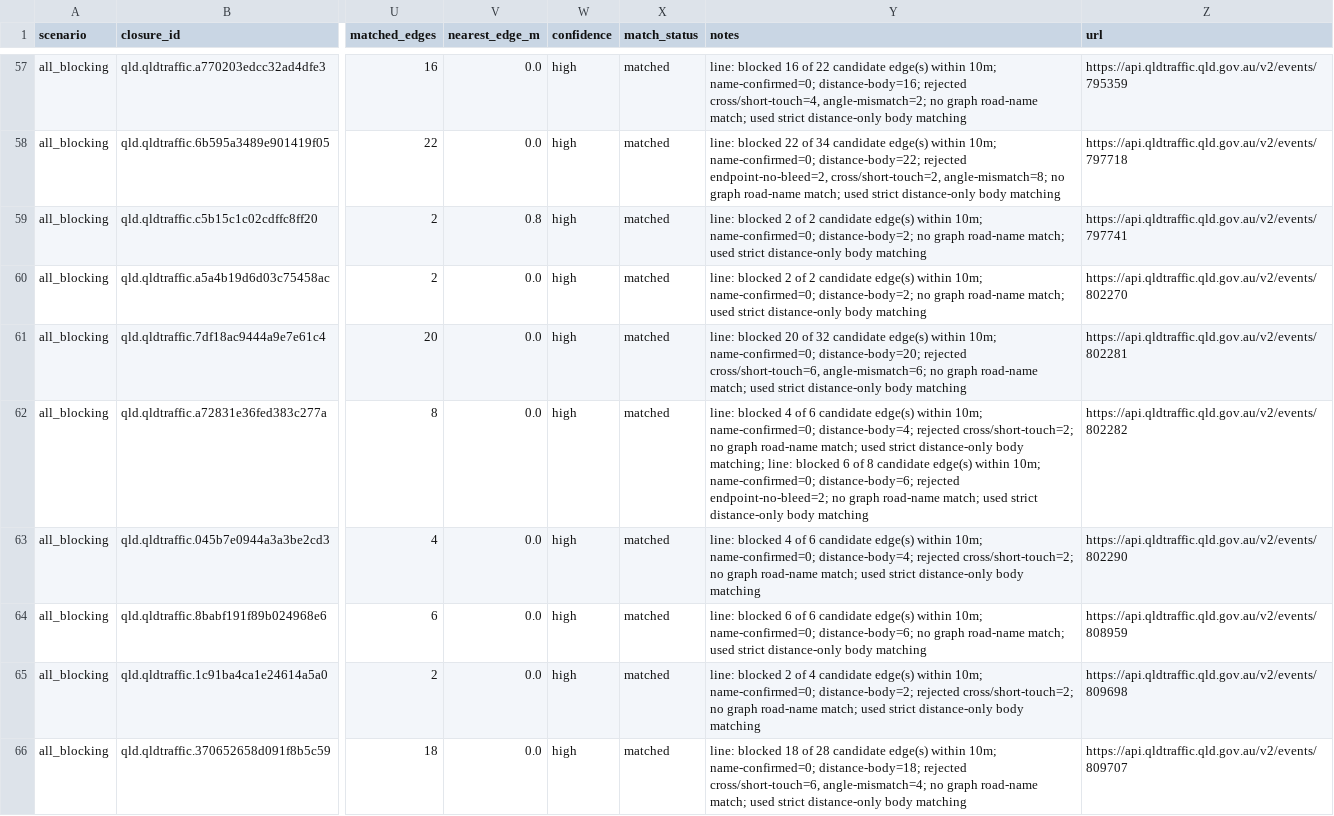
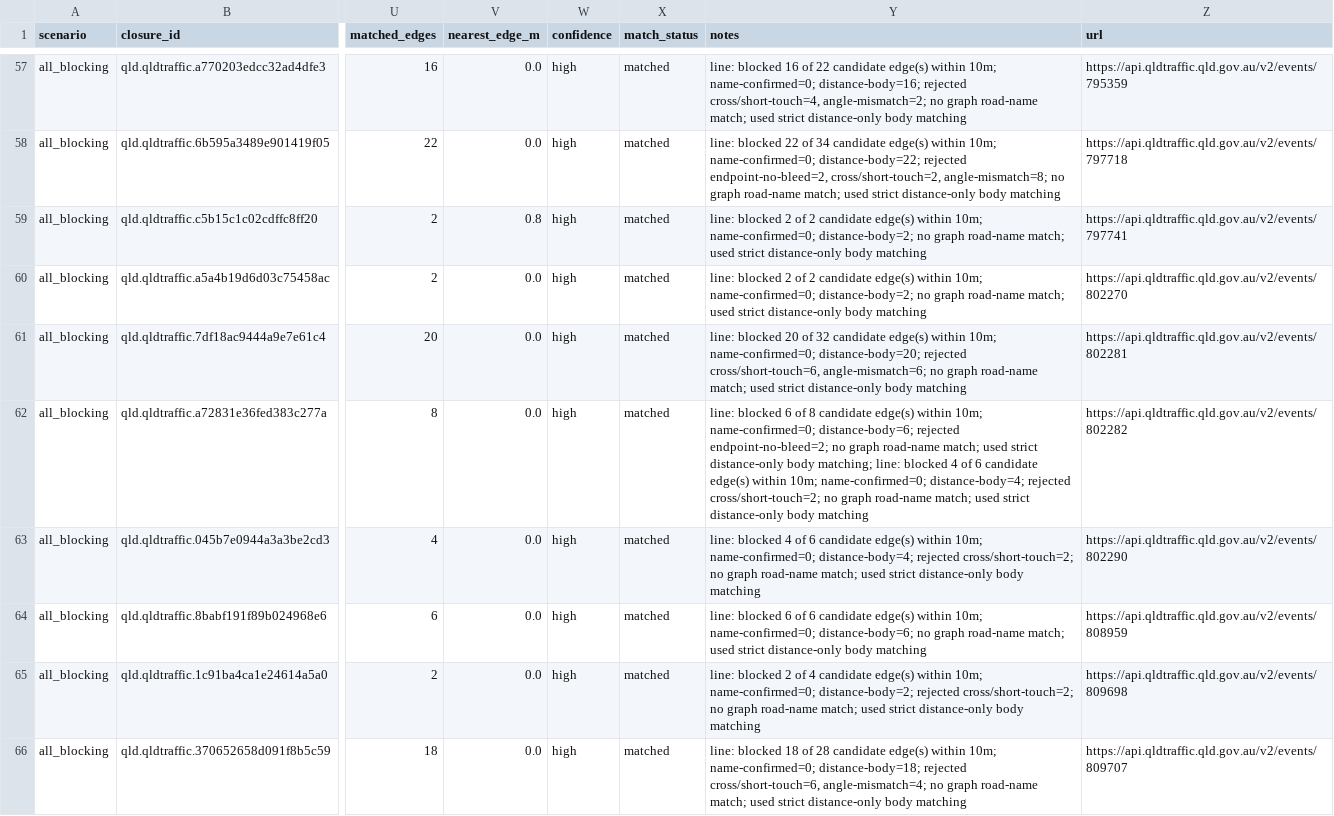
Before and after one commit to gowlettluke/qld_only_isolation, a CSV file: out_isolation_current/closure_match_report_qld.csv, drawn as a sheet; only a part is shown, gaps mark what is left out; the diff covers the shown part only; the diff names each change by its address in the sheet, - before the commit and + after, or states it on an @@ line.

```diff
--- a/out_isolation_current/closure_match_report_qld.csv
+++ b/out_isolation_current/closure_match_report_qld.csv
-Y62 (notes): line: blocked 4 of 6 candidate edge(s) within 10m; name-confirmed=0; distance-body=4; rejected cross/short-touch=2; no graph road-name match; used strict distance-only body matching; line: blocked 6 of 8 candidate edge(s) within 10m; name-confirmed=0; distance-body=6; rejected endpoint-no-bleed=2; no graph…
+Y62 (notes): line: blocked 6 of 8 candidate edge(s) within 10m; name-confirmed=0; distance-body=6; rejected endpoint-no-bleed=2; no graph road-name match; used strict distance-only body matching; line: blocked 4 of 6 candidate edge(s) within 10m; name-confirmed=0; distance-body=4; rejected cross/short-touch=2; no graph…
```
Also changed, not shown: 12 edited cells elsewhere in this file, 4 other files.
